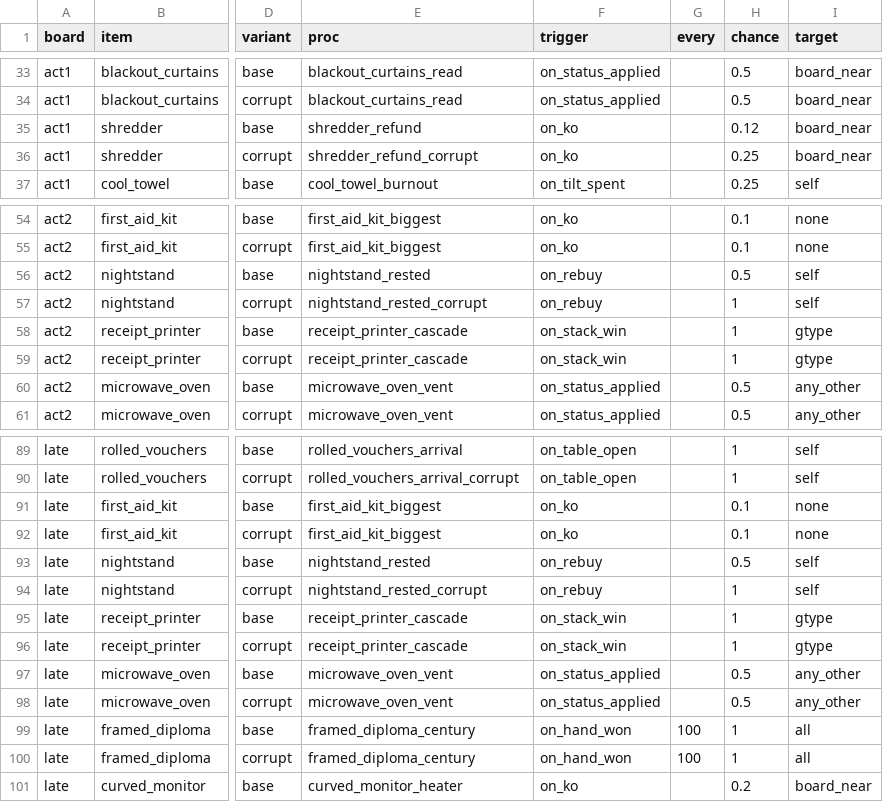
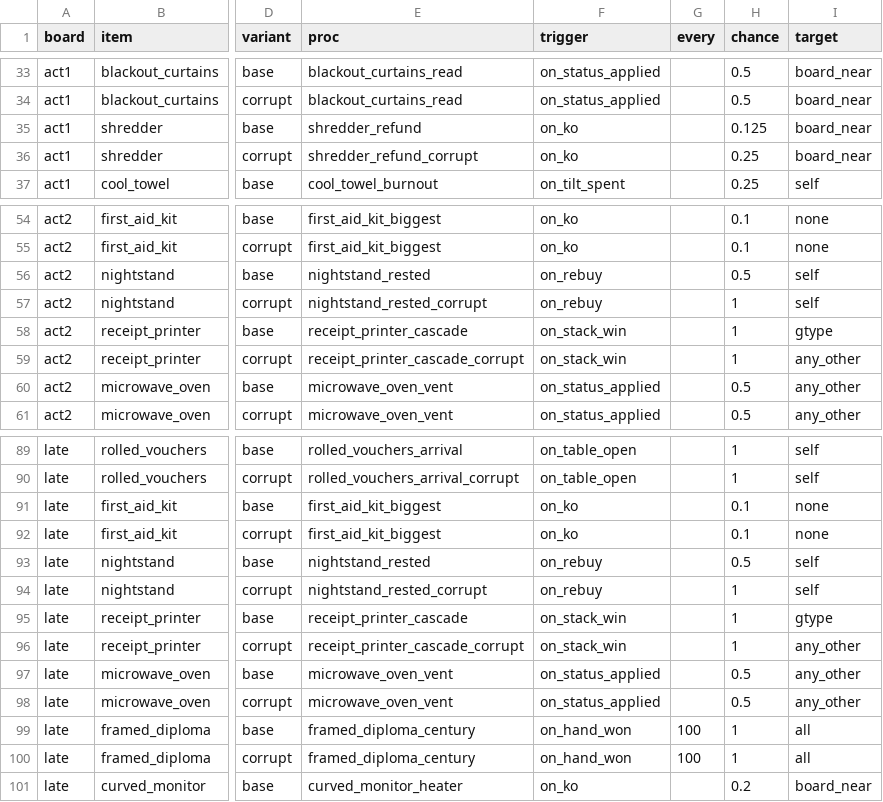
Before and after one commit to justinmolnar/poker-idle, a CSV file: tools/balance/out/procs.csv, drawn as a sheet; only a part is shown, gaps mark what is left out; the diff covers the shown part only; the diff names each change by its address in the sheet, - before the commit and + after, or states it on an @@ line.

```diff
--- a/tools/balance/out/procs.csv
+++ b/tools/balance/out/procs.csv
-H35 (chance): 0.12
+H35 (chance): 0.125
-E59 (proc): receipt_printer_cascade
+E59 (proc): receipt_printer_cascade_corrupt
-I59 (target): gtype
+I59 (target): any_other
-E96 (proc): receipt_printer_cascade
+E96 (proc): receipt_printer_cascade_corrupt
-I96 (target): gtype
+I96 (target): any_other
```
Also changed, not shown: 66 edited cells elsewhere in this file, tools/balance/out/items.csv, tools/balance/out/trajectories.csv, 28 other files.
